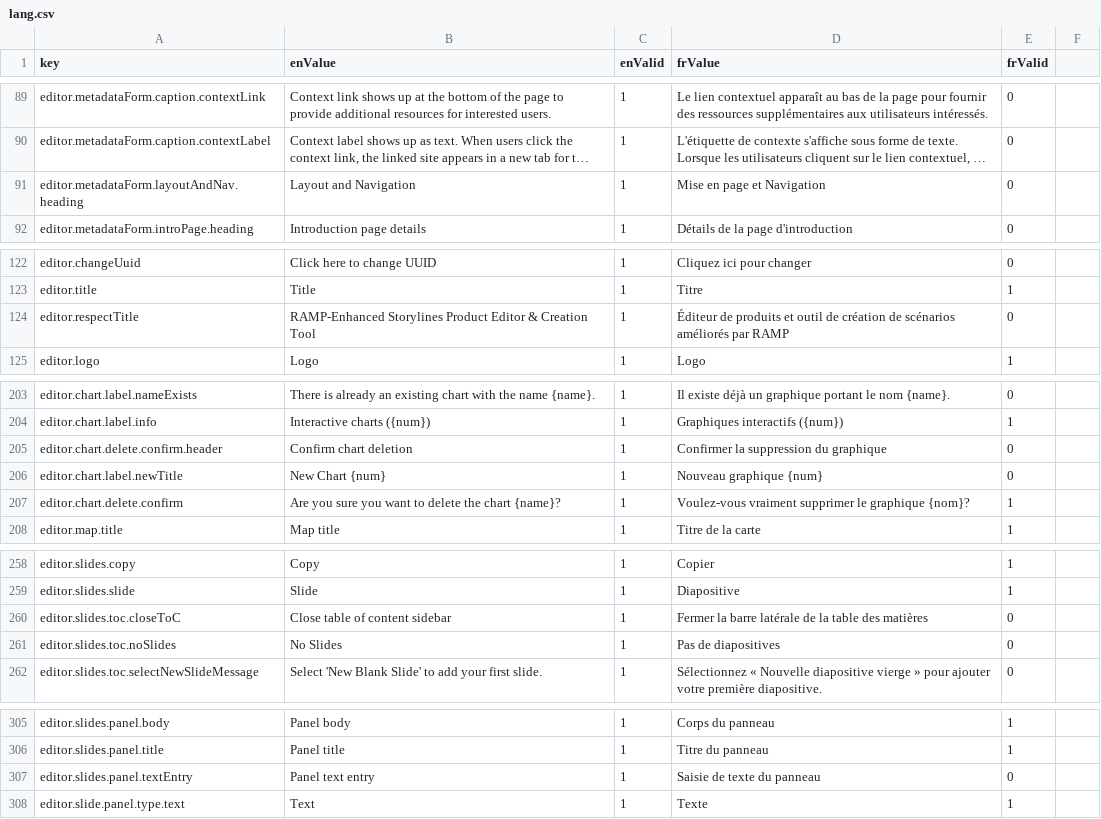
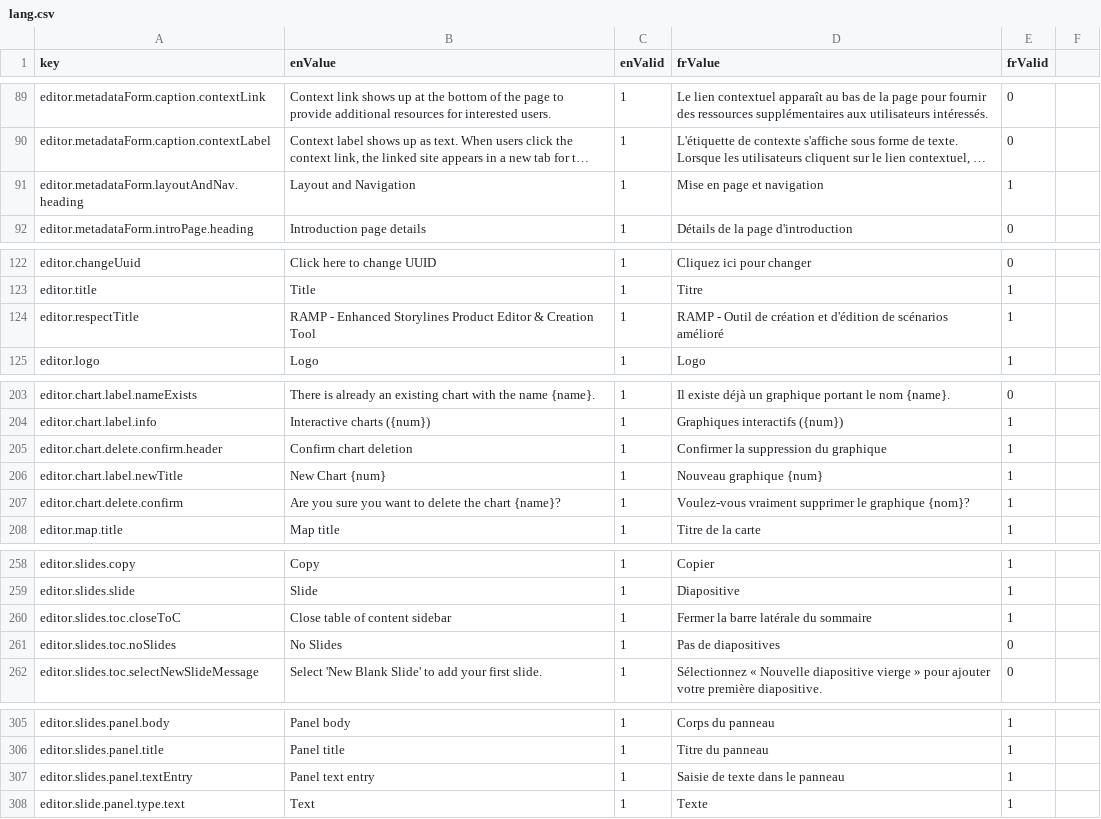
Before and after one commit to ramp4-pcar4/storylines-editor, a CSV file: src/lang/lang.csv, drawn as a sheet; only a part is shown, gaps mark what is left out; long unchanged cells end in …; the diff covers the shown part only; the diff names each change by its address in the sheet, - before the commit and + after, or states it on an @@ line.

```diff
--- a/src/lang/lang.csv
+++ b/src/lang/lang.csv
-D91 (frValue): Mise en page et Navigation
+D91 (frValue): Mise en page et navigation
-E91 (frValid): 0
+E91 (frValid): 1
-B124 (enValue): RAMP-Enhanced Storylines Product…
+B124 (enValue): RAMP - Enhanced Storylines Product…
-D124 (frValue): Éditeur de produits et outil de création de scénarios améliorés par RAMP
+D124 (frValue): RAMP - Outil de création et d'édition de scénarios amélioré
-E124 (frValid): 0
+E124 (frValid): 1
-E205:E206 (frValid): 0
+E205:E206 (frValid): 1
-D260 (frValue): Fermer la barre latérale de la table des matières
+D260 (frValue): Fermer la barre latérale du sommaire
-E260 (frValid): 0
+E260 (frValid): 1
-D307 (frValue): Saisie de texte du panneau
+D307 (frValue): Saisie de texte dans le panneau
-E307 (frValid): 0
+E307 (frValid): 1
```
Also changed, not shown: 1 added row and 21 edited cells elsewhere in this file.
